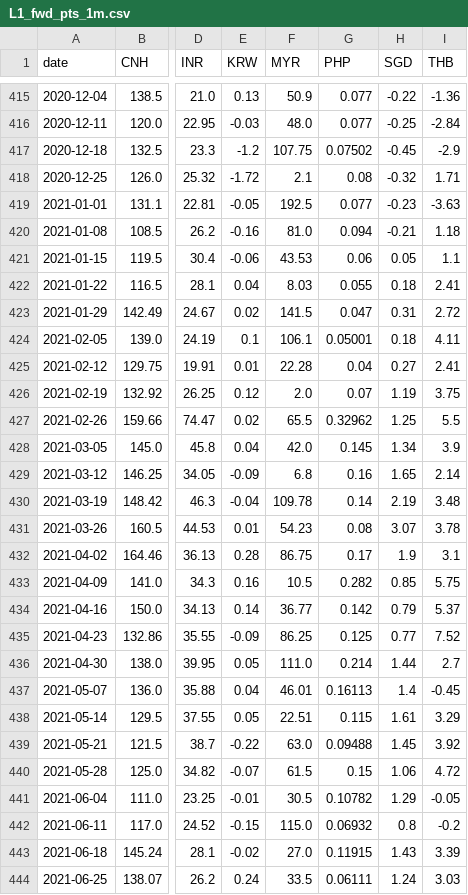
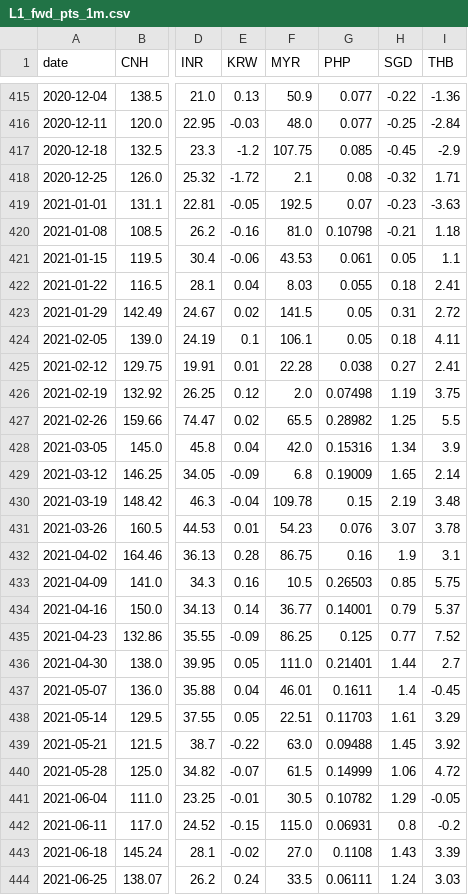
Before and after one commit to JacksonHe-wudi/FX-Signal-Model, a CSV file: data/clean/clean_csv/L1_fwd_pts_1m.csv, drawn as a sheet; only a part is shown, gaps mark what is left out; the diff covers the shown part only; the diff names each change by its address in the sheet, - before the commit and + after, or states it on an @@ line.

```diff
--- a/data/clean/clean_csv/L1_fwd_pts_1m.csv
+++ b/data/clean/clean_csv/L1_fwd_pts_1m.csv
-G417 (PHP): 0.07502
+G417 (PHP): 0.085
-G419 (PHP): 0.077
+G419 (PHP): 0.07
-G420 (PHP): 0.094
+G420 (PHP): 0.10798
-G421 (PHP): 0.06
+G421 (PHP): 0.061
-G423 (PHP): 0.047
+G423 (PHP): 0.05
-G424 (PHP): 0.05001
+G424 (PHP): 0.05
-G425 (PHP): 0.04
+G425 (PHP): 0.038
-G426 (PHP): 0.07
+G426 (PHP): 0.07498
-G427 (PHP): 0.32962
+G427 (PHP): 0.28982
-G428 (PHP): 0.145
+G428 (PHP): 0.15316
-G429 (PHP): 0.16
+G429 (PHP): 0.19009
-G430 (PHP): 0.14
+G430 (PHP): 0.15
-G431 (PHP): 0.08
+G431 (PHP): 0.076
-G432 (PHP): 0.17
+G432 (PHP): 0.16
-G433 (PHP): 0.282
+G433 (PHP): 0.26503
-G434 (PHP): 0.142
+G434 (PHP): 0.14001
-G436 (PHP): 0.214
+G436 (PHP): 0.21401
-G437 (PHP): 0.16113
+G437 (PHP): 0.1611
-G438 (PHP): 0.115
+G438 (PHP): 0.11703
-G440 (PHP): 0.15
+G440 (PHP): 0.14999
-G442 (PHP): 0.06932
+G442 (PHP): 0.06931
-G443 (PHP): 0.11915
+G443 (PHP): 0.1108
```
Also changed, not shown: 9 edited cells elsewhere in this file, data/clean/clean_csv/L1_fwd_pts_1w.csv, data/clean/clean_csv/L2_fwdpts_basis_1w_1m.csv, 11 other files.
